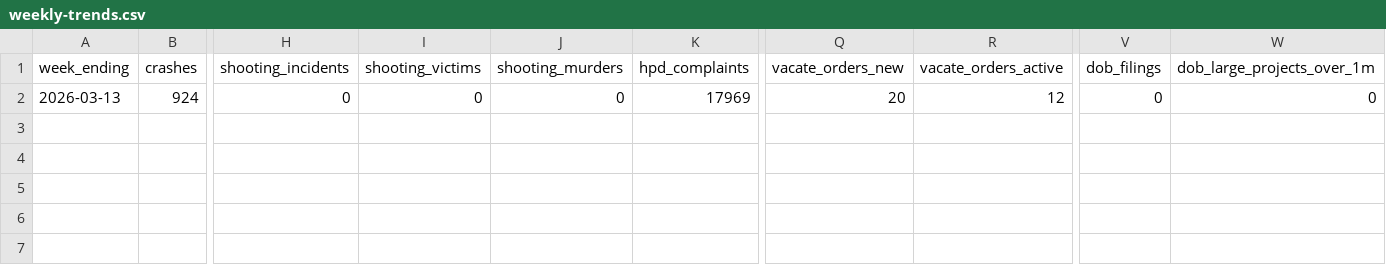
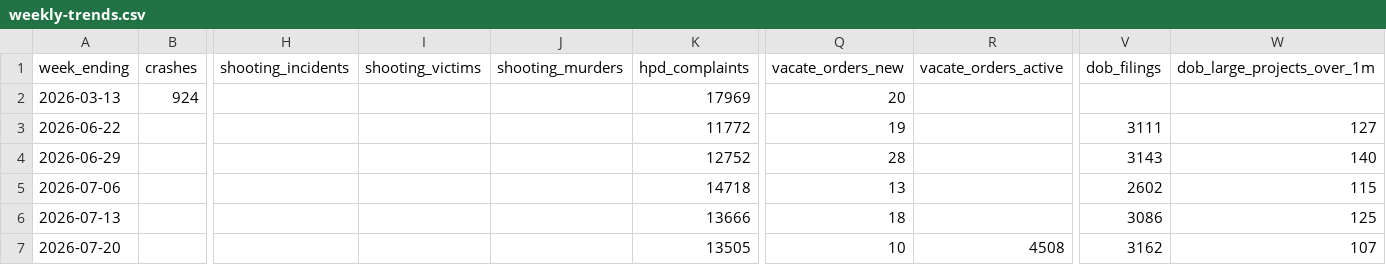
Before and after one commit to joshgreenman1973/nyc-open-data-weekly, a CSV file: weekly-trends.csv, drawn as a sheet; only a part is shown, gaps mark what is left out; rows hold the shown columns only; the diff names each change by its address in the sheet, - before the commit and + after, or states it on an @@ line.

```diff
--- a/weekly-trends.csv
+++ b/weekly-trends.csv
-H2 (shooting_incidents): 0
+H2 (shooting_incidents): (empty)
-I2 (shooting_victims): 0
+I2 (shooting_victims): (empty)
-J2 (shooting_murders): 0
+J2 (shooting_murders): (empty)
-R2 (vacate_orders_active): 12
+R2 (vacate_orders_active): (empty)
-V2 (dob_filings): 0
+V2 (dob_filings): (empty)
-W2 (dob_large_projects_over_1m): 0
+W2 (dob_large_projects_over_1m): (empty)
+row 3: 2026-06-22 |  |  |  |  | 11772 | 19 |  | 3111 | 127
+row 4: 2026-06-29 |  |  |  |  | 12752 | 28 |  | 3143 | 140
+row 5: 2026-07-06 |  |  |  |  | 14718 | 13 |  | 2602 | 115
+row 6: 2026-07-13 |  |  |  |  | 13666 | 18 |  | 3086 | 125
+row 7: 2026-07-20 |  |  |  |  | 13505 | 10 | 4508 | 3162 | 107
```
Also changed, not shown: 2 other files.
